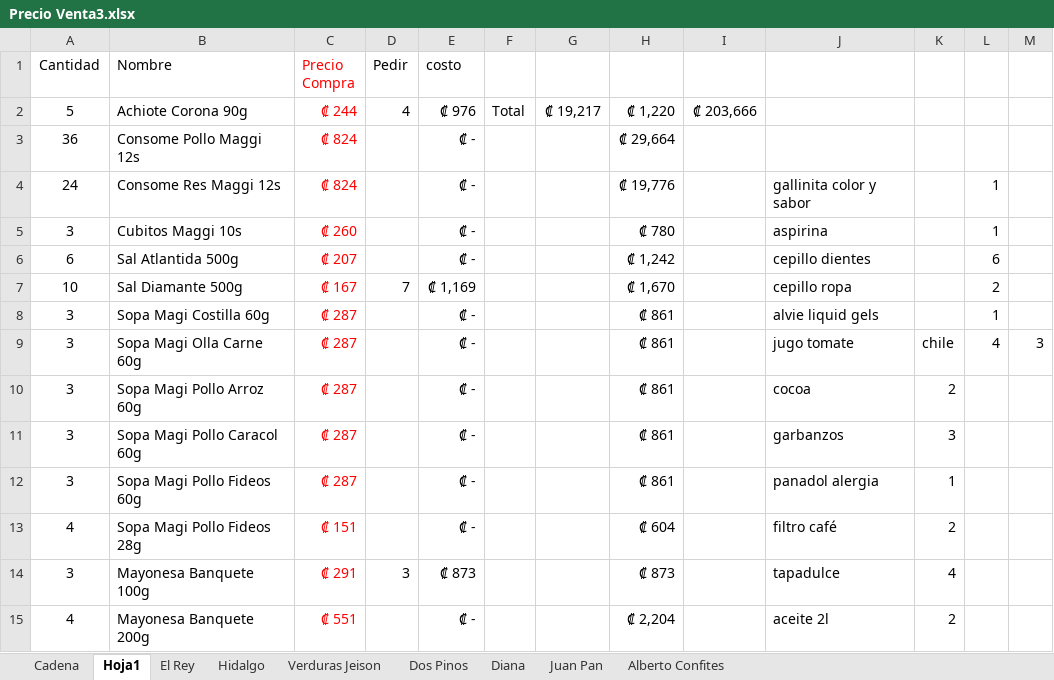
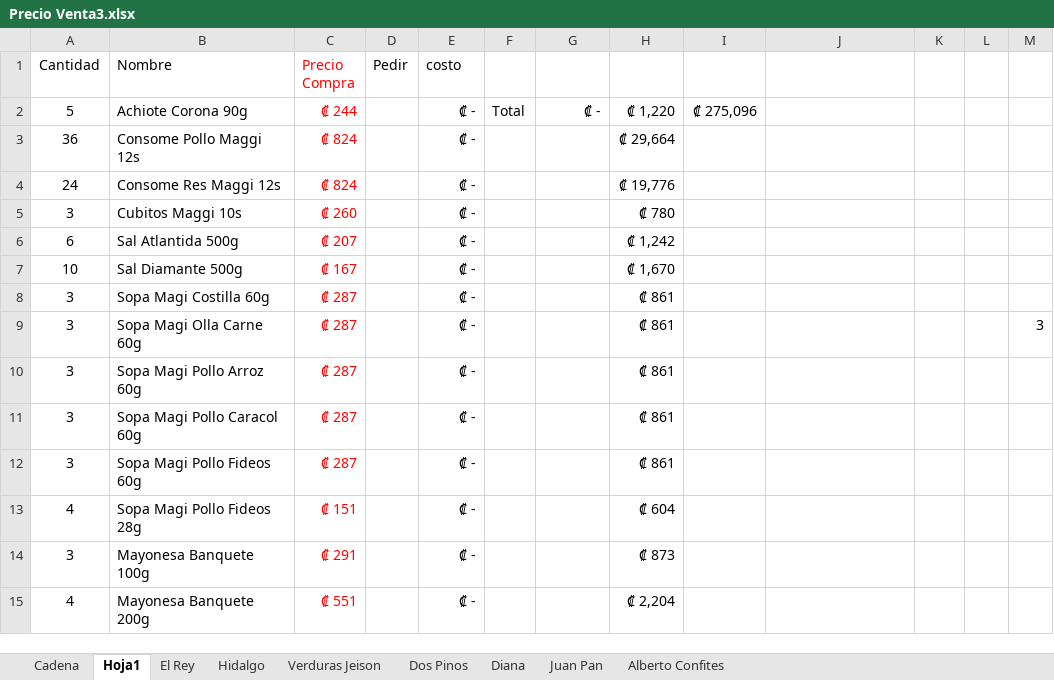
Before and after one commit to Tiven123/Pulperia-Ortiz, an Excel workbook: Precio Venta3.xlsx, sheet Hoja1, drawn as a sheet; only a part is shown; values as stored, in another font and other column widths than the file's, no borders; the diff covers the shown part only; the diff names each change by its address in the sheet, - before the commit and + after, or states it on an @@ line.

```diff
--- a/Precio Venta3.xlsx (sheet Hoja1)
+++ b/Precio Venta3.xlsx (sheet Hoja1)
-D2 (Pedir): 4
+D2 (Pedir): (empty)
-E2 (costo): ₡ 976
+E2 (costo): ₡ -
-G2: ₡ 19,217
+G2: ₡ -
-I2: ₡ 203,666
+I2: ₡ 275,096
-J4: gallinita color y sabor
+J4: (empty)
-L4:L5: 1
+L4:L5: (empty)
-J5: aspirina
+J5: (empty)
-J6: cepillo dientes
+J6: (empty)
-L6: 6
+L6: (empty)
-D7 (Pedir): 7
+D7 (Pedir): (empty)
-E7 (costo): ₡ 1,169
+E7 (costo): ₡ -
-J7: cepillo ropa
+J7: (empty)
-L7: 2
+L7: (empty)
-J8: alvie liquid gels
+J8: (empty)
-L8: 1
+L8: (empty)
-J9: jugo tomate
+J9: (empty)
-K9: chile
+K9: (empty)
-L9: 4
+L9: (empty)
-J10: cocoa
+J10: (empty)
-K10: 2
+K10: (empty)
-J11: garbanzos
+J11: (empty)
-K11: 3
+K11: (empty)
-J12: panadol alergia
+J12: (empty)
-K12: 1
+K12: (empty)
-J13: filtro café
+J13: (empty)
-K13: 2
+K13: (empty)
-D14 (Pedir): 3
+D14 (Pedir): (empty)
-E14 (costo): ₡ 873
+E14 (costo): ₡ -
-J14: tapadulce
+J14: (empty)
-K14: 4
+K14: (empty)
-J15: aceite 2l
+J15: (empty)
-K15: 2
+K15: (empty)
```
Also changed, not shown: 40 added rows, 37 removed rows and 76 edited cells elsewhere in this sheet, formulas that keep their value.
